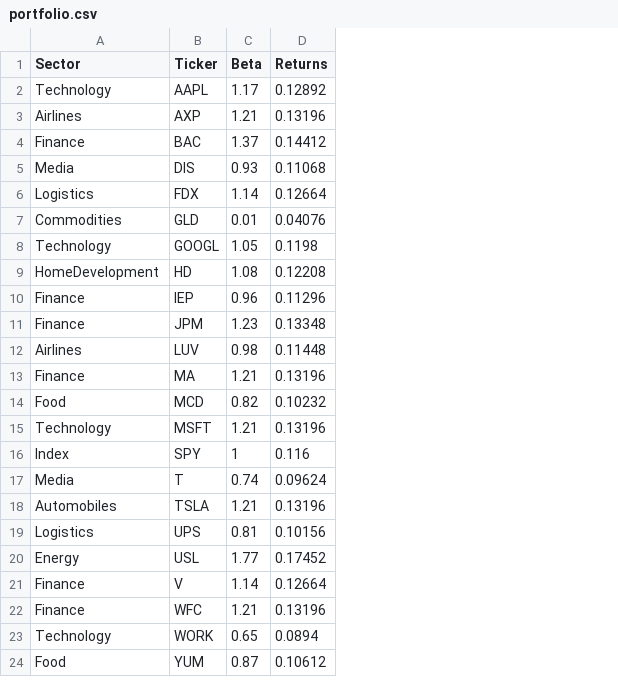
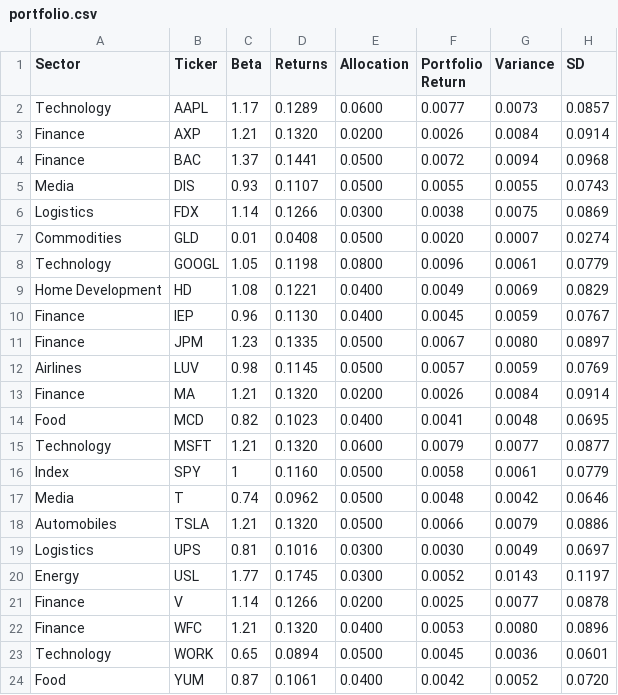
Before and after one commit to mselvan/stock-analysis, a CSV file: charts/data/portfolio.csv, drawn as a sheet; the diff names each change by its address in the sheet, - before the commit and + after, or states it on an @@ line.

Commit message:
Initial chart with ef

```diff
--- a/charts/data/portfolio.csv
+++ b/charts/data/portfolio.csv
+column E (Allocation), rows 2-24: 0.0600 | 0.0200 | 0.0500 | 0.0500 | 0.0300 | 0.0500 | 0.0800 | 0.0400 | 0.0400 | 0.0500 | 0.0500 | 0.0200 | 0.0400 | 0.0600 | 0.0500 | 0.0500 | 0.0500 | 0.0300 | 0.0300 | 0.0200 | 0.0400 | 0.0500 | 0.0400
+column F (Portfolio Return), rows 2-24: 0.0077 | 0.0026 | 0.0072 | 0.0055 | 0.0038 | 0.0020 | 0.0096 | 0.0049 | 0.0045 | 0.0067 | 0.0057 | 0.0026 | 0.0041 | 0.0079 | 0.0058 | 0.0048 | 0.0066 | 0.0030 | 0.0052 | 0.0025 | 0.0053 | 0.0045 | 0.0042
+column G (Variance), rows 2-24: 0.0073 | 0.0084 | 0.0094 | 0.0055 | 0.0075 | 0.0007 | 0.0061 | 0.0069 | 0.0059 | 0.0080 | 0.0059 | 0.0084 | 0.0048 | 0.0077 | 0.0061 | 0.0042 | 0.0079 | 0.0049 | 0.0143 | 0.0077 | 0.0080 | 0.0036 | 0.0052
+column H (SD), rows 2-24: 0.0857 | 0.0914 | 0.0968 | 0.0743 | 0.0869 | 0.0274 | 0.0779 | 0.0829 | 0.0767 | 0.0897 | 0.0769 | 0.0914 | 0.0695 | 0.0877 | 0.0779 | 0.0646 | 0.0886 | 0.0697 | 0.1197 | 0.0878 | 0.0896 | 0.0601 | 0.0720
-D2 (Returns): 0.12892
+D2 (Returns): 0.1289
-A3 (Sector): Airlines
+A3 (Sector): Finance
-D3 (Returns): 0.13196
+D3 (Returns): 0.1320
-D4 (Returns): 0.14412
+D4 (Returns): 0.1441
-D5 (Returns): 0.11068
+D5 (Returns): 0.1107
-D6 (Returns): 0.12664
+D6 (Returns): 0.1266
-D7 (Returns): 0.04076
+D7 (Returns): 0.0408
-A9 (Sector): HomeDevelopment
+A9 (Sector): Home Development
-D9 (Returns): 0.12208
+D9 (Returns): 0.1221
-D10 (Returns): 0.11296
+D10 (Returns): 0.1130
-D11 (Returns): 0.13348
+D11 (Returns): 0.1335
-D12 (Returns): 0.11448
+D12 (Returns): 0.1145
-D13 (Returns): 0.13196
+D13 (Returns): 0.1320
-D14 (Returns): 0.10232
+D14 (Returns): 0.1023
-D15 (Returns): 0.13196
+D15 (Returns): 0.1320
-D16 (Returns): 0.116
+D16 (Returns): 0.1160
-D17 (Returns): 0.09624
+D17 (Returns): 0.0962
-D18 (Returns): 0.13196
+D18 (Returns): 0.1320
-D19 (Returns): 0.10156
+D19 (Returns): 0.1016
-D20 (Returns): 0.17452
+D20 (Returns): 0.1745
-D21 (Returns): 0.12664
+D21 (Returns): 0.1266
-D22 (Returns): 0.13196
+D22 (Returns): 0.1320
-D24 (Returns): 0.10612
+D24 (Returns): 0.1061
```
Also changed, not shown: 3 other files.
